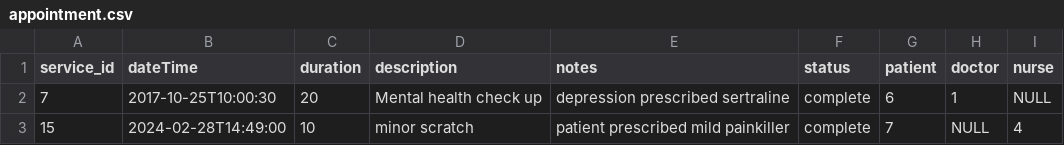
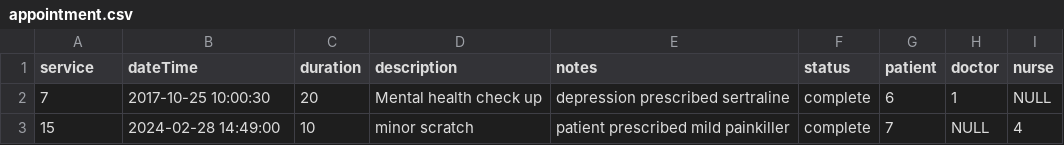
Before and after one commit to adam-selman/DaESD-Assignment-2, a CSV file: DESD_2024/SmartCare/data/appointment.csv, drawn as a sheet.

```diff
--- a/DESD_2024/SmartCare/data/appointment.csv
+++ b/DESD_2024/SmartCare/data/appointment.csv
@@ -1,3 +1,3 @@
-service_id,dateTime,duration,description,notes,status,patient,doctor,nurse
-7,2017-10-25T10:00:30,20,Mental health check up,depression prescribed sertraline,complete,6,1,NULL
-15,2024-02-28T14:49:00,10,minor scratch,patient prescribed mild painkiller,complete,7,NULL,4
+service,dateTime,duration,description,notes,status,patient,doctor,nurse
+7,2017-10-25 10:00:30,20,Mental health check up,depression prescribed sertraline,complete,6,1,NULL
+15,2024-02-28 14:49:00,10,minor scratch,patient prescribed mild painkiller,complete,7,NULL,4
```
Also changed, not shown: DESD_2024/SmartCare/data/prescription.csv, 3 other files.
